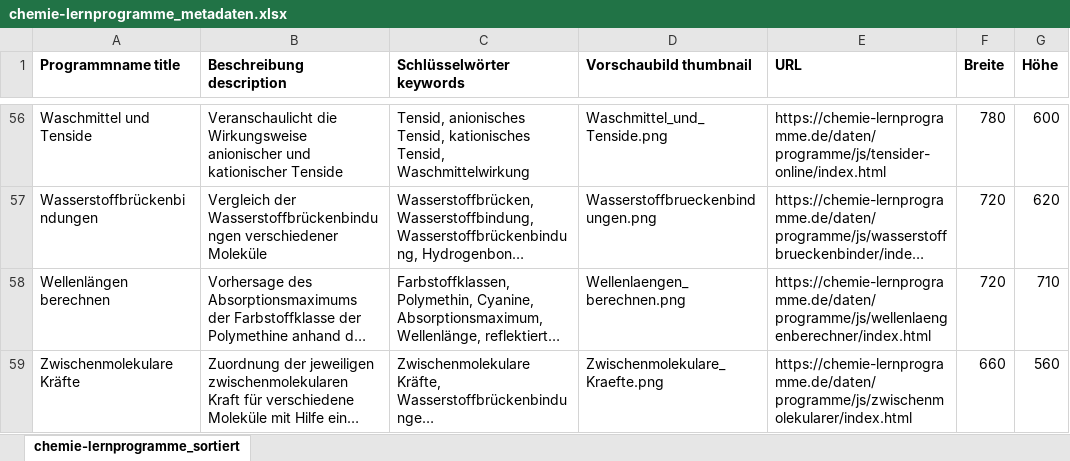
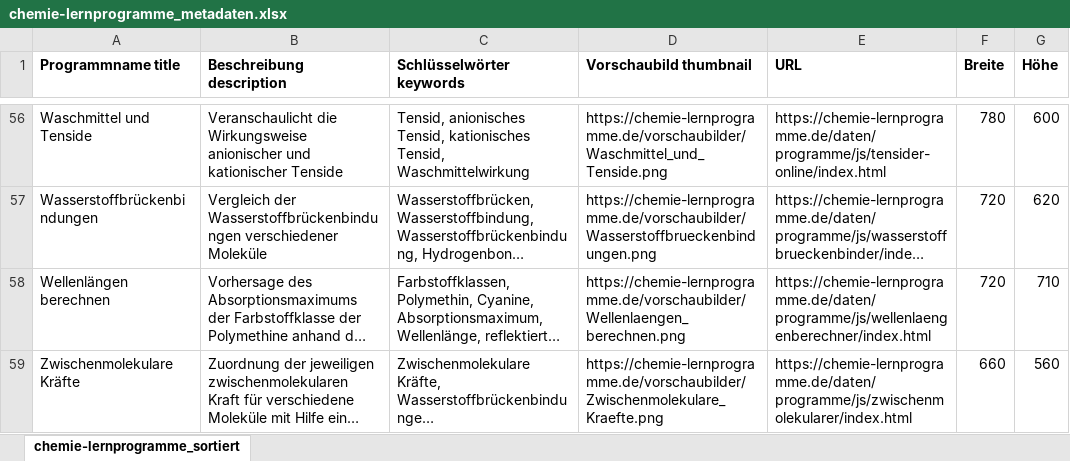
Before and after one commit to jakjkga/chemie-lernprogramme, an Excel workbook: 00_metadaten/chemie-lernprogramme_metadaten.xlsx, sheet chemie-lernprogramme_sortiert, drawn as a sheet; only a part is shown, gaps mark what is left out; long unchanged cells end in …; values as stored, in another font and other column widths than the file's, no borders; the diff covers the shown part only; the diff names each change by its address in the sheet, - before the commit and + after, or states it on an @@ line.

Commit message:
Thumbnails mit absoluten Pfaden

```diff
--- a/00_metadaten/chemie-lernprogramme_metadaten.xlsx (sheet chemie-lernprogramme_sortiert)
+++ b/00_metadaten/chemie-lernprogramme_metadaten.xlsx (sheet chemie-lernprogramme_sortiert)
-D56 (Vorschaubild thumbnail): Waschmittel_und_Tenside.png
+D56 (Vorschaubild thumbnail): https://chemie-lernprogramme.de/vorschaubilder/Waschmittel_und_Tenside.png
-D57 (Vorschaubild thumbnail): Wasserstoffbrueckenbindungen.png
+D57 (Vorschaubild thumbnail): https://chemie-lernprogramme.de/vorschaubilder/Wasserstoffbrueckenbindungen.png
-D58 (Vorschaubild thumbnail): Wellenlaengen_berechnen.png
+D58 (Vorschaubild thumbnail): https://chemie-lernprogramme.de/vorschaubilder/Wellenlaengen_berechnen.png
-D59 (Vorschaubild thumbnail): Zwischenmolekulare_Kraefte.png
+D59 (Vorschaubild thumbnail): https://chemie-lernprogramme.de/vorschaubilder/Zwischenmolekulare_Kraefte.png
```
Also changed, not shown: 54 edited cells elsewhere in this sheet, 1 other file.
